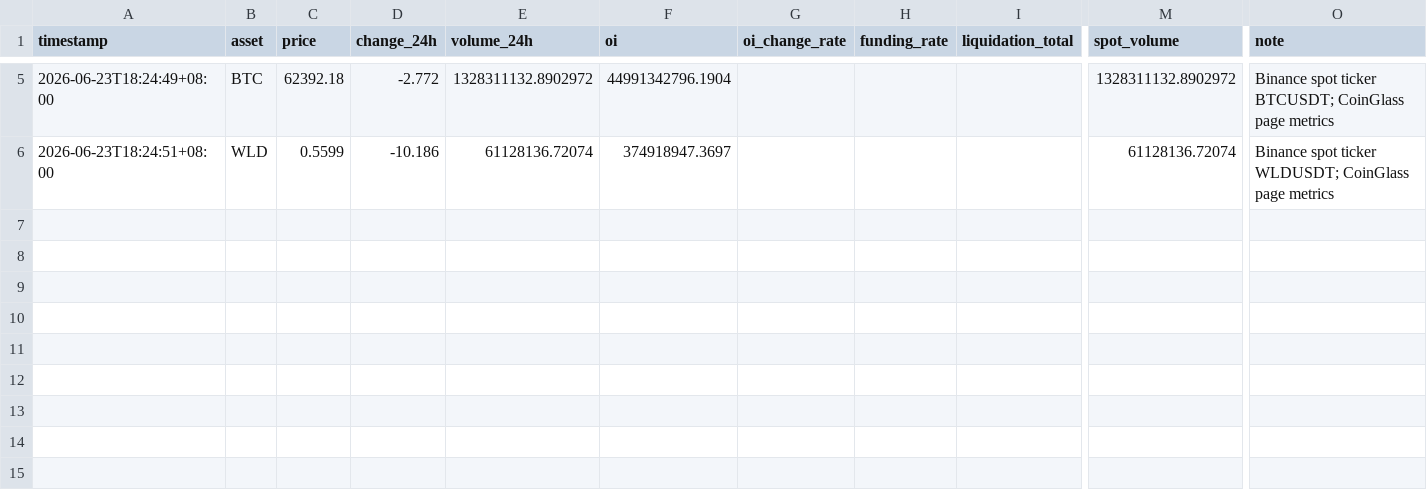
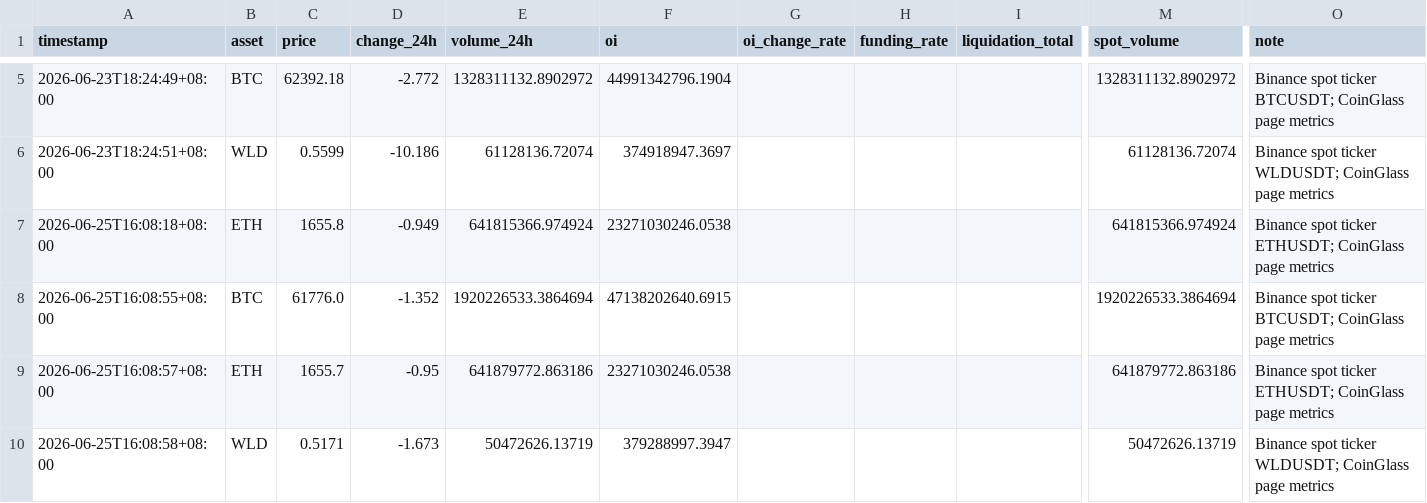
Before and after one commit to colaxk/crypto-behavior-archive, a CSV file: data/processed/snapshots.csv, drawn as a sheet; only a part is shown, gaps mark what is left out; rows hold the shown columns only; the diff names each change by its address in the sheet, - before the commit and + after, or states it on an @@ line.

```diff
--- a/data/processed/snapshots.csv
+++ b/data/processed/snapshots.csv
+row 7: 2026-06-25T16:08:18+08:00 | ETH | 1655.8 | -0.949 | 641815366.974924 | 23271030246.0538 |  |  |  | 641815366.974924 | Binance spot ticker ETHUSDT; CoinGlass page metrics
+row 8: 2026-06-25T16:08:55+08:00 | BTC | 61776.0 | -1.352 | 1920226533.3864694 | 47138202640.6915 |  |  |  | 1920226533.3864694 | Binance spot ticker BTCUSDT; CoinGlass page metrics
+row 9: 2026-06-25T16:08:57+08:00 | ETH | 1655.7 | -0.95 | 641879772.863186 | 23271030246.0538 |  |  |  | 641879772.863186 | Binance spot ticker ETHUSDT; CoinGlass page metrics
+row 10: 2026-06-25T16:08:58+08:00 | WLD | 0.5171 | -1.673 | 50472626.13719 | 379288997.3947 |  |  |  | 50472626.13719 | Binance spot ticker WLDUSDT; CoinGlass page metrics
```
Also changed, not shown: data/processed/prices.csv, 13 other files.
